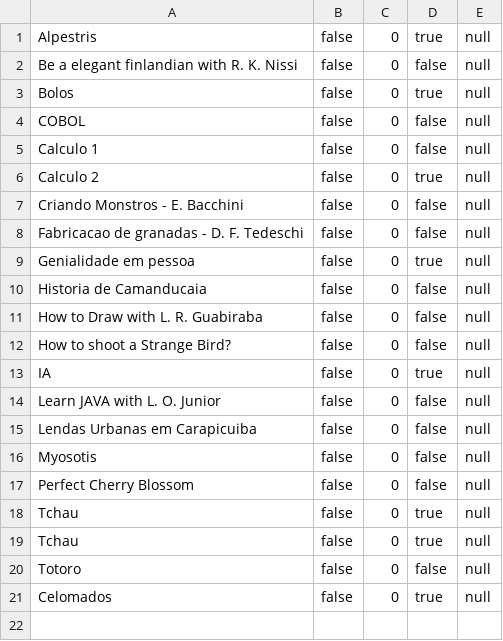
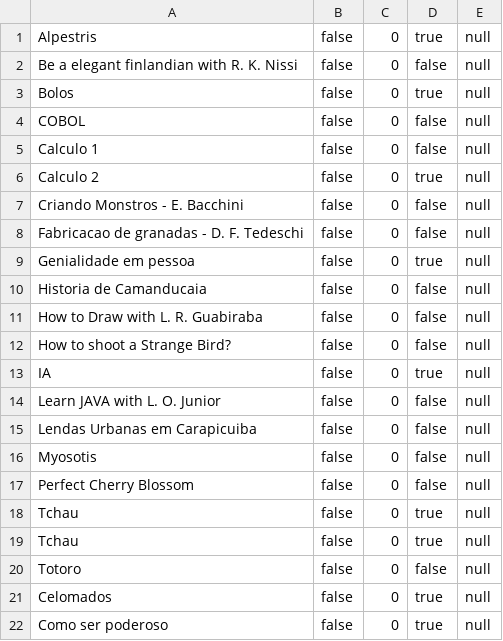
Before and after one commit to MiyazakiLuiz/Biblioteca, a CSV file: Biblioteca/listaLivro.csv, drawn as a sheet; the diff names each change by its address in the sheet, - before the commit and + after, or states it on an @@ line.

Commit message:
Update listaLivro.csv

```diff
--- a/Biblioteca/listaLivro.csv
+++ b/Biblioteca/listaLivro.csv
+row 22: Como ser poderoso | false | 0 | true | null
```
